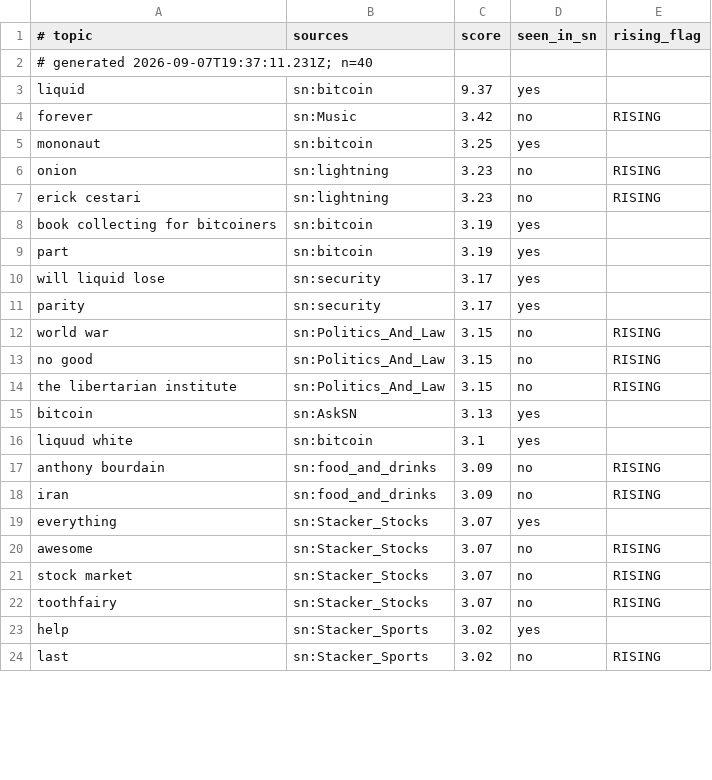
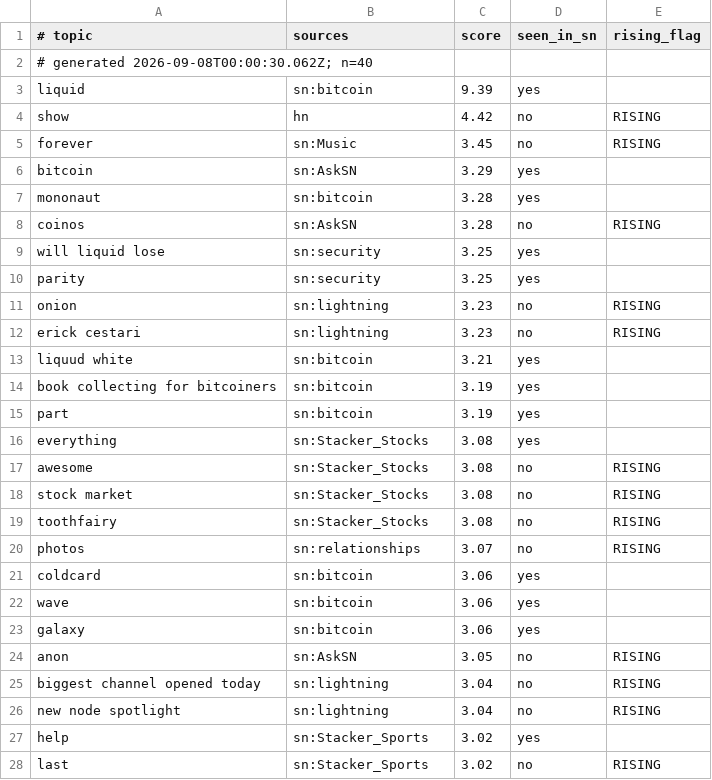
Before and after one commit to eliolatifllari513-coder/sn-monetization-runtime, a TSV file: data/trending/topics.tsv, drawn as a sheet; only a part is shown; the diff covers the shown part only.

```diff
--- a/data/trending/topics.tsv
+++ b/data/trending/topics.tsv
@@ -1,23 +1,27 @@
 # topic	sources	score	seen_in_sn	rising_flag
-# generated 2026-09-07T19:37:11.231Z; n=40
-liquid	sn:bitcoin	9.37	yes	
-forever	sn:Music	3.42	no	RISING
-mononaut	sn:bitcoin	3.25	yes	
+# generated 2026-09-08T00:00:30.062Z; n=40
+liquid	sn:bitcoin	9.39	yes	
+show	hn	4.42	no	RISING
+forever	sn:Music	3.45	no	RISING
+bitcoin	sn:AskSN	3.29	yes	
+mononaut	sn:bitcoin	3.28	yes	
+coinos	sn:AskSN	3.28	no	RISING
+will liquid lose	sn:security	3.25	yes	
+parity	sn:security	3.25	yes	
 onion	sn:lightning	3.23	no	RISING
 erick cestari	sn:lightning	3.23	no	RISING
+liquud white	sn:bitcoin	3.21	yes	
 book collecting for bitcoiners	sn:bitcoin	3.19	yes	
 part	sn:bitcoin	3.19	yes	
-will liquid lose	sn:security	3.17	yes	
-parity	sn:security	3.17	yes	
-world war	sn:Politics_And_Law	3.15	no	RISING
-no good	sn:Politics_And_Law	3.15	no	RISING
-the libertarian institute	sn:Politics_And_Law	3.15	no	RISING
-bitcoin	sn:AskSN	3.13	yes	
-liquud white	sn:bitcoin	3.1	yes	
-anthony bourdain	sn:food_and_drinks	3.09	no	RISING
-iran	sn:food_and_drinks	3.09	no	RISING
-everything	sn:Stacker_Stocks	3.07	yes	
-awesome	sn:Stacker_Stocks	3.07	no	RISING
-stock market	sn:Stacker_Stocks	3.07	no	RISING
-toothfairy	sn:Stacker_Stocks	3.07	no	RISING
+everything	sn:Stacker_Stocks	3.08	yes	
+awesome	sn:Stacker_Stocks	3.08	no	RISING
+stock market	sn:Stacker_Stocks	3.08	no	RISING
+toothfairy	sn:Stacker_Stocks	3.08	no	RISING
+photos	sn:relationships	3.07	no	RISING
+coldcard	sn:bitcoin	3.06	yes	
+wave	sn:bitcoin	3.06	yes	
+galaxy	sn:bitcoin	3.06	yes	
+anon	sn:AskSN	3.05	no	RISING
+biggest channel opened today	sn:lightning	3.04	no	RISING
+new node spotlight	sn:lightning	3.04	no	RISING
 help	sn:Stacker_Sports	3.02	yes	
```
Also changed, not shown: 6 added rows, 10 removed rows and 9 edited cells elsewhere in this file.
